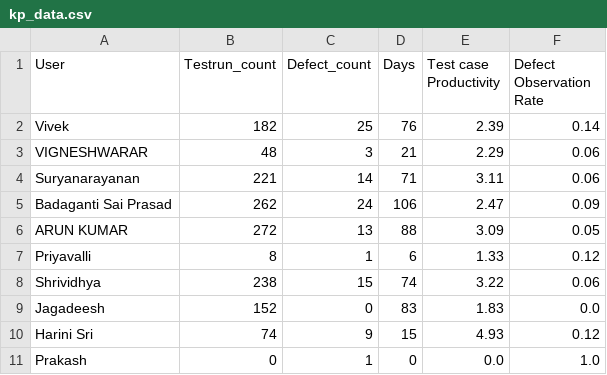
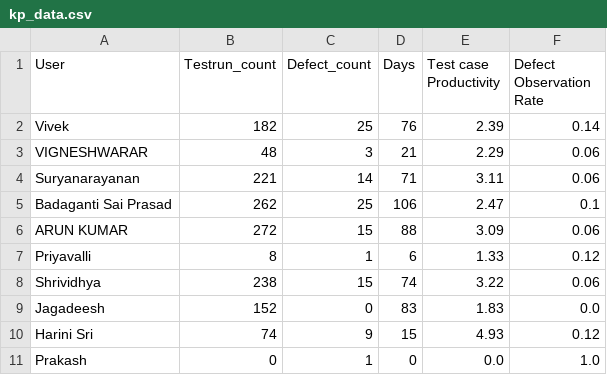
Before and after one commit to DineshGoverthanan/Mission_Possible, a CSV file: kp_data.csv, drawn as a sheet.

```diff
--- a/kp_data.csv
+++ b/kp_data.csv
@@ -4,4 +4,4 @@ VIGNESHWARAR,48,3,21,2.29,0.06
 Suryanarayanan,221,14,71,3.11,0.06
-Badaganti Sai Prasad,262,24,106,2.47,0.09
-ARUN KUMAR,272,13,88,3.09,0.05
+Badaganti Sai Prasad,262,25,106,2.47,0.1
+ARUN KUMAR,272,15,88,3.09,0.06
 Priyavalli,8,1,6,1.33,0.12
```
Also changed, not shown: defect_data.csv, 1 other file.
